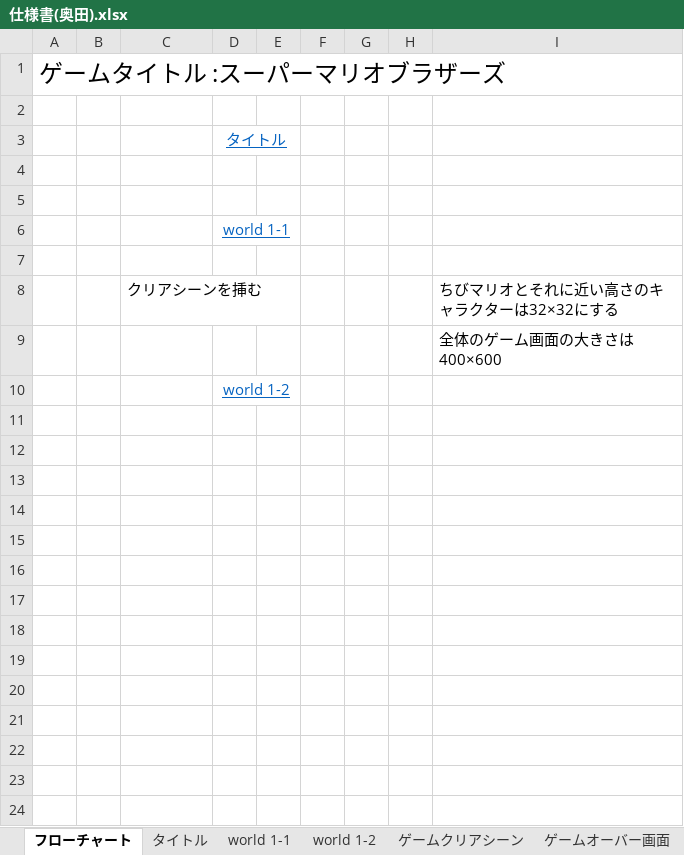
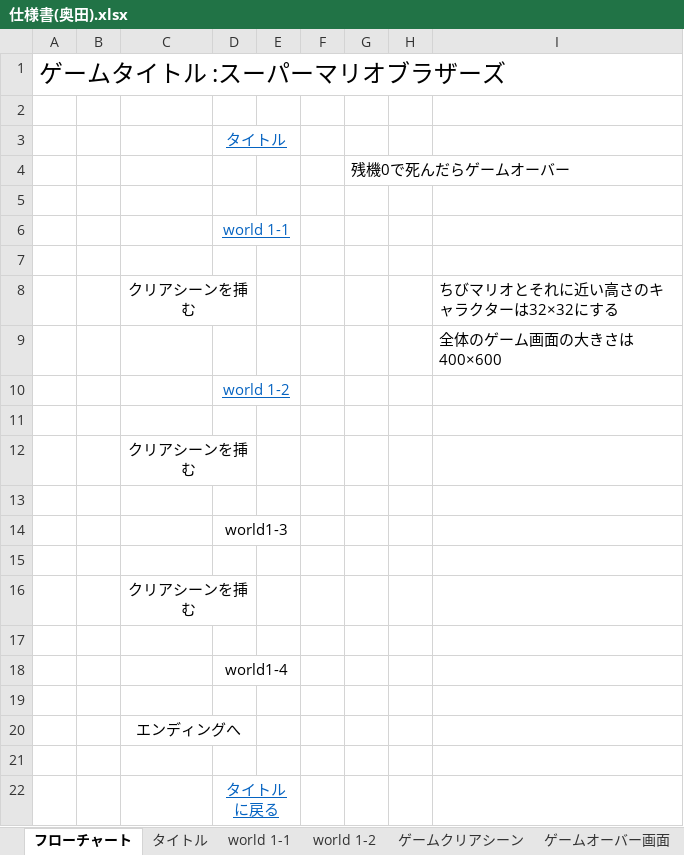
Before and after one commit to EisukeTaira/MarioBrothers, an Excel workbook: SBM/仕様書(奥田).xlsx, sheet フローチャート, drawn as a sheet; values as stored, in another font and other column widths than the file's, no borders; charts and pictures not drawn; the diff names each change by its address in the sheet, - before the commit and + after, or states it on an @@ line.

Commit message:
フローチャートとタイトル画像を変えた

```diff
--- a/SBM/仕様書(奥田).xlsx (sheet フローチャート)
+++ b/SBM/仕様書(奥田).xlsx (sheet フローチャート)
-G4: (empty)
+G4: 残機0で死んだらゲームオーバー
-C8 alignment: left
+C8 alignment: center
+C8:D8 merged
+row 11: (empty)
+row 12:  |  | クリアシーンを挿む
+row 13: (empty)
+row 14:  |  |  | world1-3
+row 15: (empty)
+row 16:  |  | クリアシーンを挿む
+row 17: (empty)
+row 18:  |  |  | world1-4
+row 19: (empty)
+row 20:  |  | エンディングへ
+row 21: (empty)
+row 22:  |  |  | タイトルに戻る
```
Also changed, not shown: charts or pictures.
